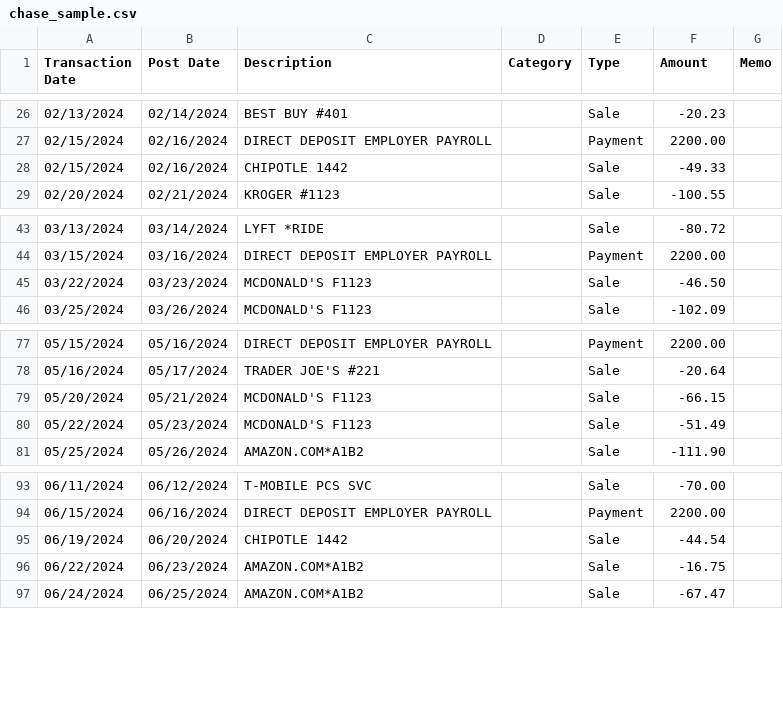
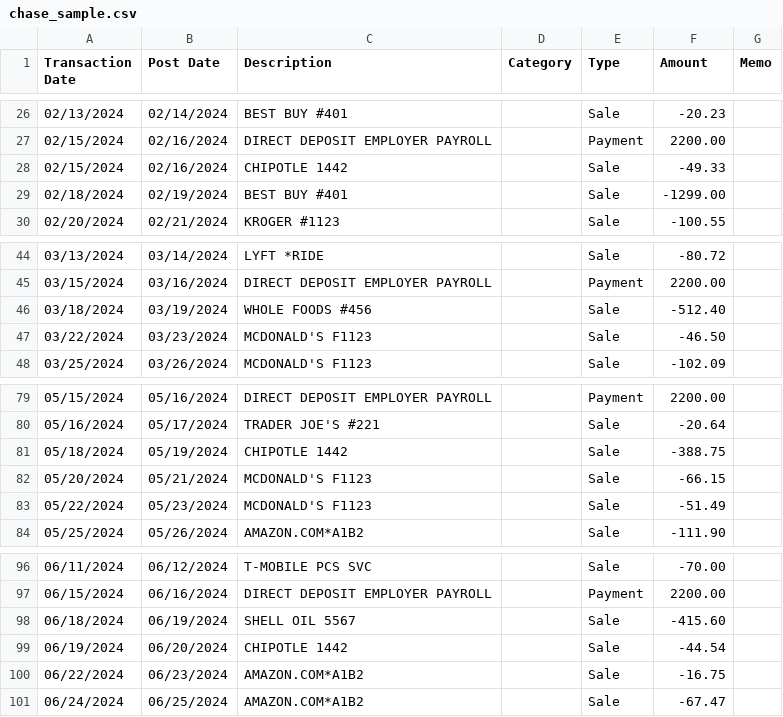
Before and after one commit to shurjo05/FinancialAIAssistant, a CSV file: data/chase_sample.csv, drawn as a sheet; only a part is shown, gaps mark what is left out.

```diff
--- a/data/chase_sample.csv
+++ b/data/chase_sample.csv
@@ -28,2 +28,3 @@ Transaction Date,Post Date,Description,Category,Type,Amount,Memo
 02/15/2024,02/16/2024,CHIPOTLE 1442,,Sale,-49.33,
+02/18/2024,02/19/2024,BEST BUY #401,,Sale,-1299.00,
 02/20/2024,02/21/2024,KROGER #1123,,Sale,-100.55,
@@ -44,2 +45,3 @@ Transaction Date,Post Date,Description,Category,Type,Amount,Memo
 03/15/2024,03/16/2024,DIRECT DEPOSIT EMPLOYER PAYROLL,,Payment,2200.00,
+03/18/2024,03/19/2024,WHOLE FOODS #456,,Sale,-512.40,
 03/22/2024,03/23/2024,MCDONALD'S F1123,,Sale,-46.50,
@@ -78,2 +80,3 @@ Transaction Date,Post Date,Description,Category,Type,Amount,Memo
 05/16/2024,05/17/2024,TRADER JOE'S #221,,Sale,-20.64,
+05/18/2024,05/19/2024,CHIPOTLE 1442,,Sale,-388.75,
 05/20/2024,05/21/2024,MCDONALD'S F1123,,Sale,-66.15,
@@ -94,2 +97,3 @@ Transaction Date,Post Date,Description,Category,Type,Amount,Memo
 06/15/2024,06/16/2024,DIRECT DEPOSIT EMPLOYER PAYROLL,,Payment,2200.00,
+06/18/2024,06/19/2024,SHELL OIL 5567,,Sale,-415.60,
 06/19/2024,06/20/2024,CHIPOTLE 1442,,Sale,-44.54,
```
Also changed, not shown: data/capitalone_sample.csv, data/messy_generic.csv, 10 other files.
